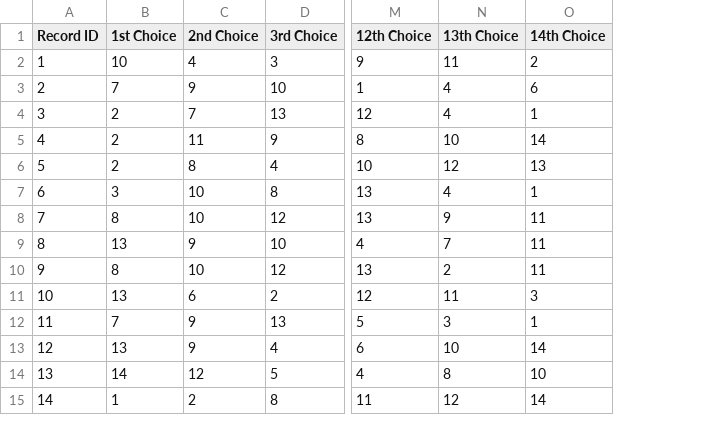
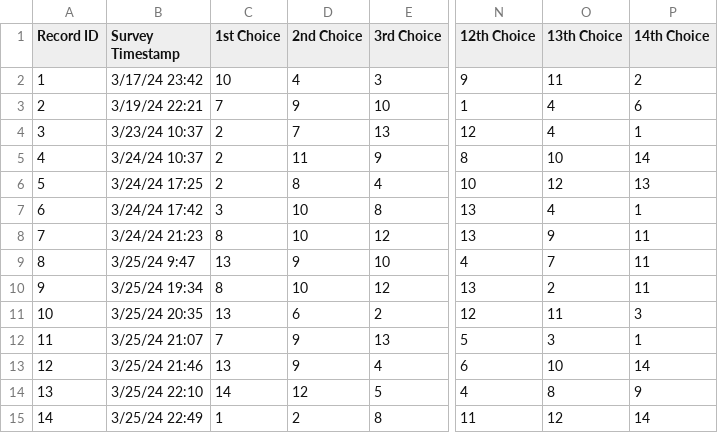
Before and after one commit to PotentialParadox/schedule_rank, a CSV file: data/dhp.csv, drawn as a sheet; only a part is shown, gaps mark what is left out; addresses are those after the commit; the diff names each change by its address in the sheet, - before the commit and + after, or states it on an @@ line.

Commit message:
using data

```diff
--- a/data/dhp.csv
+++ b/data/dhp.csv
+column B (Survey Timestamp), rows 2-15: 3/17/24 23:42 | 3/19/24 22:21 | 3/23/24 10:37 | 3/24/24 10:37 | 3/24/24 17:25 | 3/24/24 17:42 | 3/24/24 21:23 | 3/25/24 9:47 | 3/25/24 19:34 | 3/25/24 20:35 | 3/25/24 21:07 | 3/25/24 21:46 | 3/25/24 22:10 | 3/25/24 22:49
-P14 (14th Choice): 10
+P14 (14th Choice): 9
```
Also changed, not shown: 2 other files.
